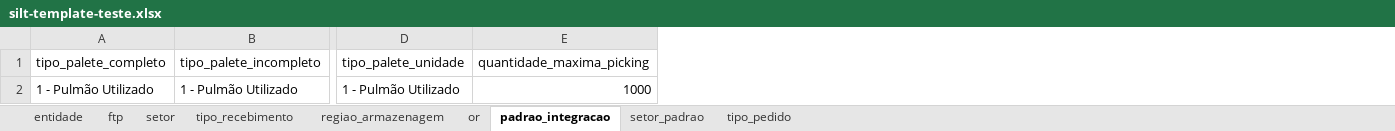
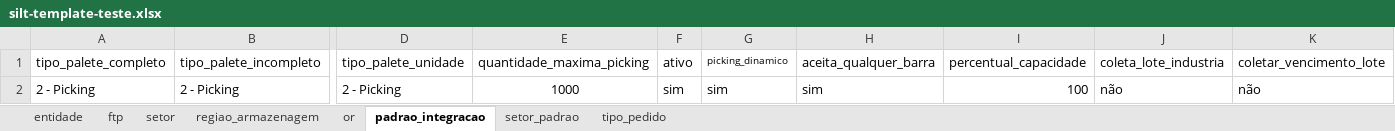
Before and after one commit to LFSOFTWARE/infra-aauto, an Excel workbook: infraAuto/silt-template-teste.xlsx, sheet padrao_integracao, drawn as a sheet; only a part is shown, gaps mark what is left out; values as stored, in another font and other column widths than the file's, no borders; removed rows and columns are numbered as before the commit, all else as after; rows hold the shown columns only; the diff names each change by its address in the sheet, - before the commit and + after, or states it on an @@ line.

```diff
--- a/infraAuto/silt-template-teste.xlsx (sheet padrao_integracao)
+++ b/infraAuto/silt-template-teste.xlsx (sheet padrao_integracao)
-sheet tab: tipo_recebimento
+column F (ativo), empty
+column G (picking_dinamico), empty
+column H (aceita_qualquer_barra), empty
+column I (percentual_capacidade), empty
+column J (coleta_lote_industria), empty
+column K (coletar_vencimento_lote), empty
-row 2: 1 - Pulmão Utilizado | 1 - Pulmão Utilizado | 1 - Pulmão Utilizado | 1000
+row 2: 2 - Picking | 2 - Picking | 2 - Picking | 1000 | sim | sim | sim | 100 | não | não
```
Also changed, not shown: sheet setor, sheet tipo_pedido, sheet regiao_armazenagem, sheet entidade, sheet setor_padrao, sheet ftp, infraAuto/silt-template.xlsx, 6 other files.
